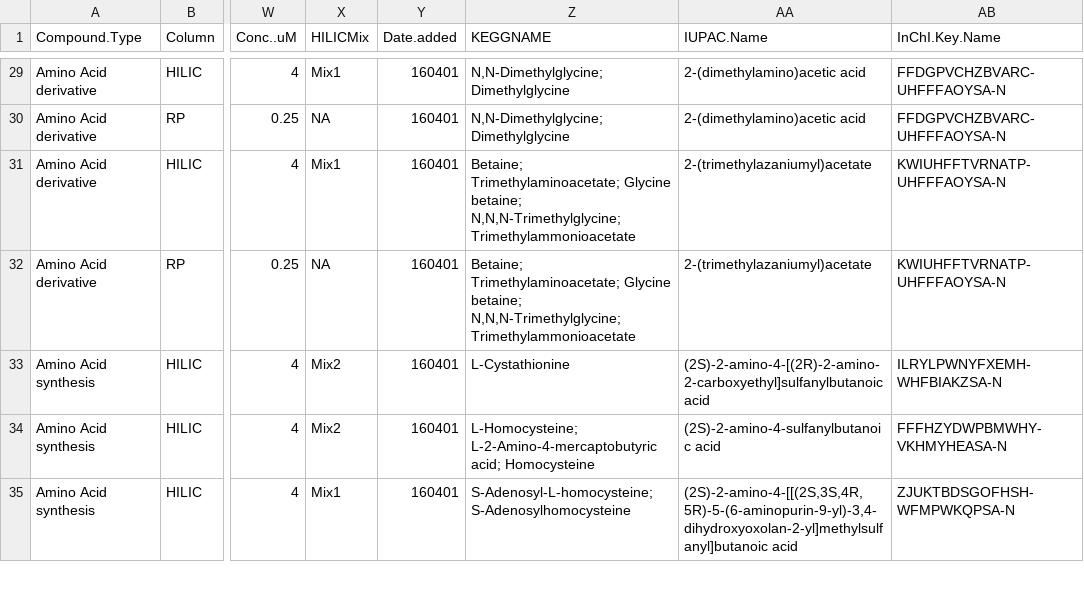
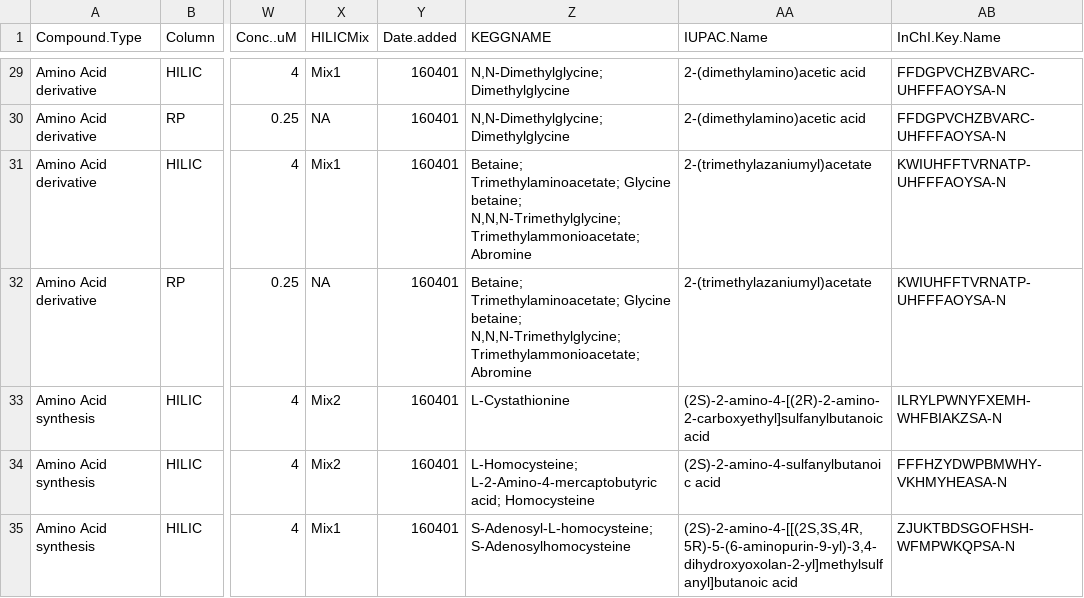
Before and after one commit to wkumler/Ingalls_Standards, a CSV file: Ingalls_Lab_Standards_NEW.csv, drawn as a sheet; only a part is shown, gaps mark what is left out; the diff names each change by its address in the sheet, - before the commit and + after, or states it on an @@ line.

Commit message:
Adding Abromine as synonym for GBT

```diff
--- a/Ingalls_Lab_Standards_NEW.csv
+++ b/Ingalls_Lab_Standards_NEW.csv
-Z31:Z32 (KEGGNAME): …betaine; N,N,N-Trimethylglycine; Trimethylammonioacetate
+Z31:Z32 (KEGGNAME): …betaine; N,N,N-Trimethylglycine; Trimethylammonioacetate; Abromine
```
